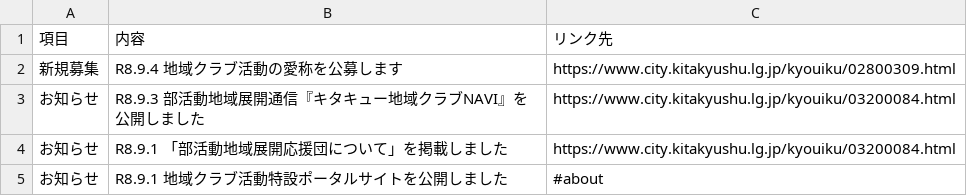
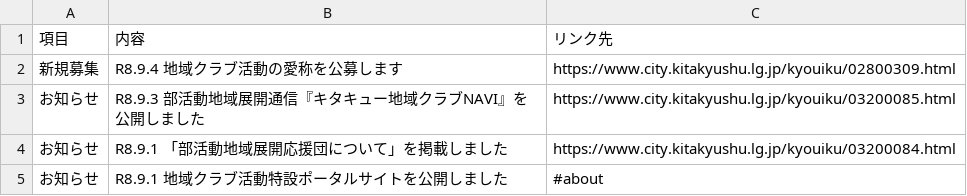
Before and after one commit to ryosuke1105/test.community, a CSV file: news.csv, drawn as a sheet.

Commit message:
Update news.csv

```diff
--- a/news.csv
+++ b/news.csv
@@ -2,3 +2,3 @@
 新規募集,R8.9.4　地域クラブ活動の愛称を公募します,https://www.city.kitakyushu.lg.jp/kyouiku/02800309.html
-お知らせ,R8.9.3　部活動地域展開通信『キタキュー地域クラブNAVI』を公開しました,https://www.city.kitakyushu.lg.jp/kyouiku/03200084.html
+お知らせ,R8.9.3　部活動地域展開通信『キタキュー地域クラブNAVI』を公開しました,https://www.city.kitakyushu.lg.jp/kyouiku/03200085.html
 お知らせ,R8.9.1 「部活動地域展開応援団について」を掲載しました,https://www.city.kitakyushu.lg.jp/kyouiku/03200084.html
```
